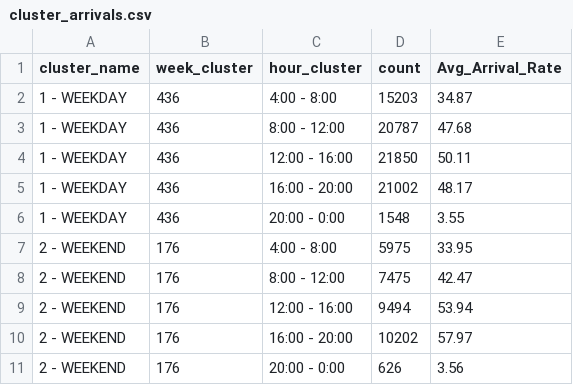
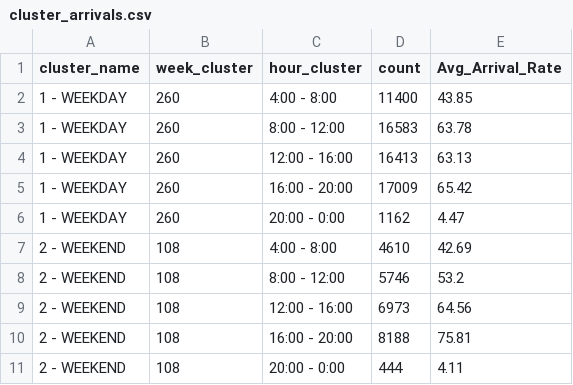
Before and after one commit to mairihallman/MAT-4376E-F24, a CSV file: 3-queueing-systems/cluster_arrivals.csv, drawn as a sheet.

```diff
--- a/3-queueing-systems/cluster_arrivals.csv
+++ b/3-queueing-systems/cluster_arrivals.csv
@@ -1,11 +1,11 @@
 cluster_name,week_cluster,hour_cluster,count,Avg_Arrival_Rate
-1 - WEEKDAY,436,4:00 - 8:00,15203,34.87
-1 - WEEKDAY,436,8:00 - 12:00,20787,47.68
-1 - WEEKDAY,436,12:00 - 16:00,21850,50.11
-1 - WEEKDAY,436,16:00 - 20:00,21002,48.17
-1 - WEEKDAY,436,20:00 - 0:00,1548,3.55
-2 - WEEKEND,176,4:00 - 8:00,5975,33.95
-2 - WEEKEND,176,8:00 - 12:00,7475,42.47
-2 - WEEKEND,176,12:00 - 16:00,9494,53.94
-2 - WEEKEND,176,16:00 - 20:00,10202,57.97
-2 - WEEKEND,176,20:00 - 0:00,626,3.56
+1 - WEEKDAY,260,4:00 - 8:00,11400,43.85
+1 - WEEKDAY,260,8:00 - 12:00,16583,63.78
+1 - WEEKDAY,260,12:00 - 16:00,16413,63.13
+1 - WEEKDAY,260,16:00 - 20:00,17009,65.42
+1 - WEEKDAY,260,20:00 - 0:00,1162,4.47
+2 - WEEKEND,108,4:00 - 8:00,4610,42.69
+2 - WEEKEND,108,8:00 - 12:00,5746,53.2
+2 - WEEKEND,108,12:00 - 16:00,6973,64.56
+2 - WEEKEND,108,16:00 - 20:00,8188,75.81
+2 - WEEKEND,108,20:00 - 0:00,444,4.11
```
Also changed, not shown: 3-queueing-systems/c_pred.csv, 3-queueing-systems/qos_estimates.csv, 7 other files.
